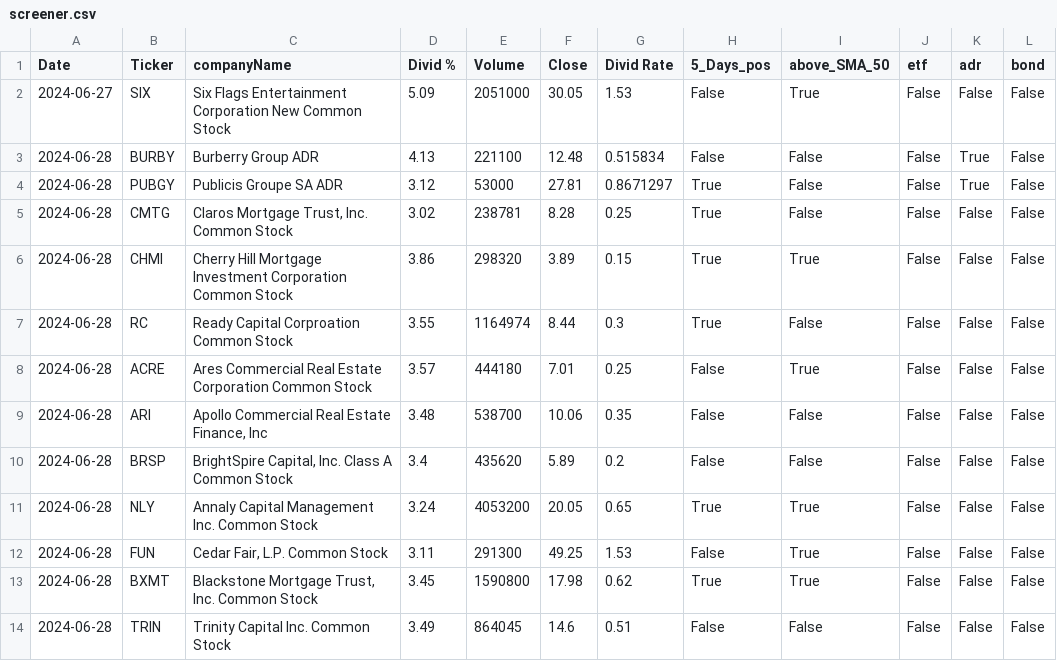
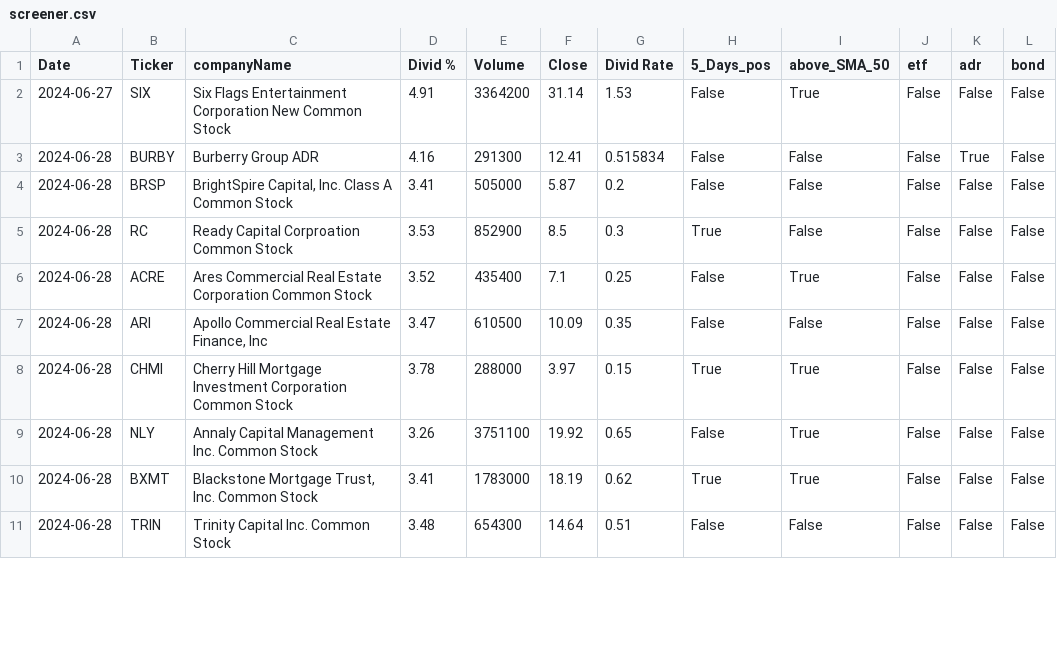
Before and after one commit to fxhuhn/dividend-shorter, a CSV file: screener.csv, drawn as a sheet; only a part is shown; the diff covers the shown part only.

```diff
--- a/screener.csv
+++ b/screener.csv
@@ -1,14 +1,11 @@
 Date,Ticker,companyName,Divid %,Volume,Close,Divid Rate,5_Days_pos,above_SMA_50,etf,adr,bond
-2024-06-27,SIX,Six Flags Entertainment Corporation New Common Stock,5.09,2051000,30.05,1.53,False,True,False,False,False
-2024-06-28,BURBY,Burberry Group ADR,4.13,221100,12.48,0.515834,False,False,False,True,False
-2024-06-28,PUBGY,Publicis Groupe SA ADR,3.12,53000,27.81,0.8671297,True,False,False,True,False
-2024-06-28,CMTG,"Claros Mortgage Trust, Inc. Common Stock",3.02,238781,8.28,0.25,True,False,False,False,False
-2024-06-28,CHMI,Cherry Hill Mortgage Investment Corporation Common Stock,3.86,298320,3.89,0.15,True,True,False,False,False
-2024-06-28,RC,Ready Capital Corproation Common Stock,3.55,1164974,8.44,0.3,True,False,False,False,False
-2024-06-28,ACRE,Ares Commercial Real Estate Corporation Common Stock,3.57,444180,7.01,0.25,False,True,False,False,False
-2024-06-28,ARI,"Apollo Commercial Real Estate Finance, Inc",3.48,538700,10.06,0.35,False,False,False,False,False
-2024-06-28,BRSP,"BrightSpire Capital, Inc. Class A Common Stock",3.4,435620,5.89,0.2,False,False,False,False,False
-2024-06-28,NLY,Annaly Capital Management Inc. Common Stock,3.24,4053200,20.05,0.65,True,True,False,False,False
-2024-06-28,FUN,"Cedar Fair, L.P. Common Stock",3.11,291300,49.25,1.53,False,True,False,False,False
-2024-06-28,BXMT,"Blackstone Mortgage Trust, Inc. Common Stock",3.45,1590800,17.98,0.62,True,True,False,False,False
-2024-06-28,TRIN,Trinity Capital Inc. Common Stock,3.49,864045,14.6,0.51,False,False,False,False,False
+2024-06-27,SIX,Six Flags Entertainment Corporation New Common Stock,4.91,3364200,31.14,1.53,False,True,False,False,False
+2024-06-28,BURBY,Burberry Group ADR,4.16,291300,12.41,0.515834,False,False,False,True,False
+2024-06-28,BRSP,"BrightSpire Capital, Inc. Class A Common Stock",3.41,505000,5.87,0.2,False,False,False,False,False
+2024-06-28,RC,Ready Capital Corproation Common Stock,3.53,852900,8.5,0.3,True,False,False,False,False
+2024-06-28,ACRE,Ares Commercial Real Estate Corporation Common Stock,3.52,435400,7.1,0.25,False,True,False,False,False
+2024-06-28,ARI,"Apollo Commercial Real Estate Finance, Inc",3.47,610500,10.09,0.35,False,False,False,False,False
+2024-06-28,CHMI,Cherry Hill Mortgage Investment Corporation Common Stock,3.78,288000,3.97,0.15,True,True,False,False,False
+2024-06-28,NLY,Annaly Capital Management Inc. Common Stock,3.26,3751100,19.92,0.65,False,True,False,False,False
+2024-06-28,BXMT,"Blackstone Mortgage Trust, Inc. Common Stock",3.41,1783000,18.19,0.62,True,True,False,False,False
+2024-06-28,TRIN,Trinity Capital Inc. Common Stock,3.48,654300,14.64,0.51,False,False,False,False,False
```
Also changed, not shown: 1 removed row and 35 edited cells elsewhere in this file.
